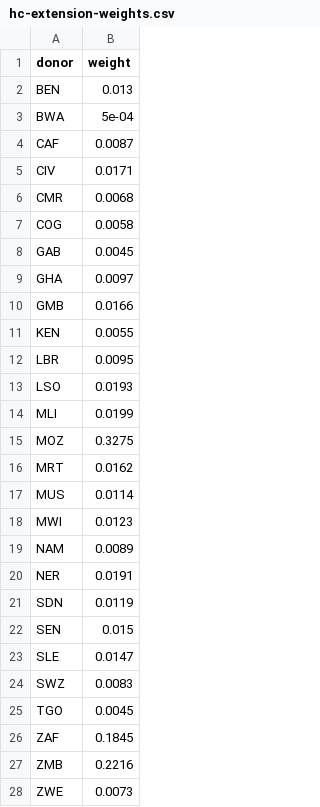
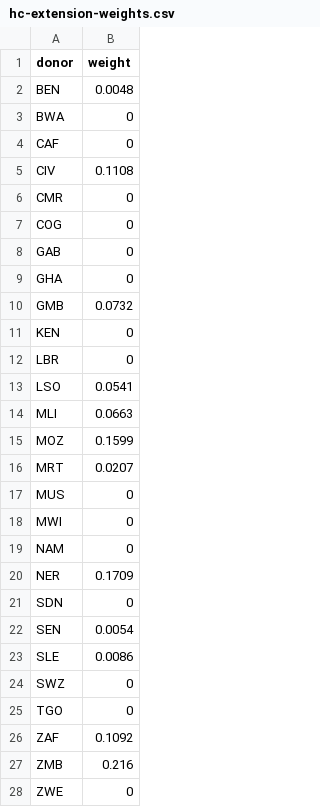
Before and after one commit to katian28/rwanda-human-capital-capstone, a CSV file: results/hc-extension-weights.csv, drawn as a sheet.

Commit message:
Fix Synth's ipop numerical fragility; replicate synth()'s real multi-start algorithm
ipop (Synth's default inner QP solver) turned out to be numerically
unreliable near sparse donor-weight solutions on this project's data --
not just erroring, but sometimes silently returning a markedly worse W
for a given V with no error at all. Root cause traced by reading
Synth::synth()'s actual source and the JSS reference paper (Abadie,
Diamond & Hainmueller 2011, 42(13), section 3.2): synth() by default
already tries two starting points for the predictor-weight matrix V
(equal weights and a regression-based guess), each refined via
Nelder-Mead and BFGS, keeping whichever wins; genoud=TRUE adds a third,
globally-searched candidate, always locally refined afterward, never
used raw.

fit_synth_robust() now replicates that exact algorithm across
code/02, 03, 04, and 07, with quadprog substituted for ipop at every
evaluation (search, refinement, and the final answer) -- same equations,
numerically robust solver throughout.

Full pipeline re-run with the fix. Headline numbers that moved
materially: the properly-sized 39-country GDP placebo test now ranks
Rwanda 31 of 40 (p = 0.775), down from an earlier, less rigorously
optimized 21 of 40 (p = 0.53) -- several placebo countries (led by
Equatorial Guinea's 1990s oil boom) show larger post/pre-RMSPE ratios
once every unit's fit is genuinely optimized, not just Rwanda's. This is
now reported as the headline result. The 9-country restricted-pool
placebo (rank 3 of 10, p = 0.30) and the core GDP re-estimation (1994
gap -0.555, close to the published -0.58) are materially unchanged.

```diff
--- a/results/hc-extension-weights.csv
+++ b/results/hc-extension-weights.csv
@@ -1,28 +1,28 @@
 "donor","weight"
-"BEN",0.013
-"BWA",5e-04
-"CAF",0.0087
-"CIV",0.0171
-"CMR",0.0068
-"COG",0.0058
-"GAB",0.0045
-"GHA",0.0097
-"GMB",0.0166
-"KEN",0.0055
-"LBR",0.0095
-"LSO",0.0193
-"MLI",0.0199
-"MOZ",0.3275
-"MRT",0.0162
-"MUS",0.0114
-"MWI",0.0123
-"NAM",0.0089
-"NER",0.0191
-"SDN",0.0119
-"SEN",0.015
-"SLE",0.0147
-"SWZ",0.0083
-"TGO",0.0045
-"ZAF",0.1845
-"ZMB",0.2216
-"ZWE",0.0073
+"BEN",0.0048
+"BWA",0
+"CAF",0
+"CIV",0.1108
+"CMR",0
+"COG",0
+"GAB",0
+"GHA",0
+"GMB",0.0732
+"KEN",0
+"LBR",0
+"LSO",0.0541
+"MLI",0.0663
+"MOZ",0.1599
+"MRT",0.0207
+"MUS",0
+"MWI",0
+"NAM",0
+"NER",0.1709
+"SDN",0
+"SEN",0.0054
+"SLE",0.0086
+"SWZ",0
+"TGO",0
+"ZAF",0.1092
+"ZMB",0.216
+"ZWE",0
```
Also changed, not shown: results/gdp-reestimated-path.csv, results/hc-extension-path.csv, 21 other files.
